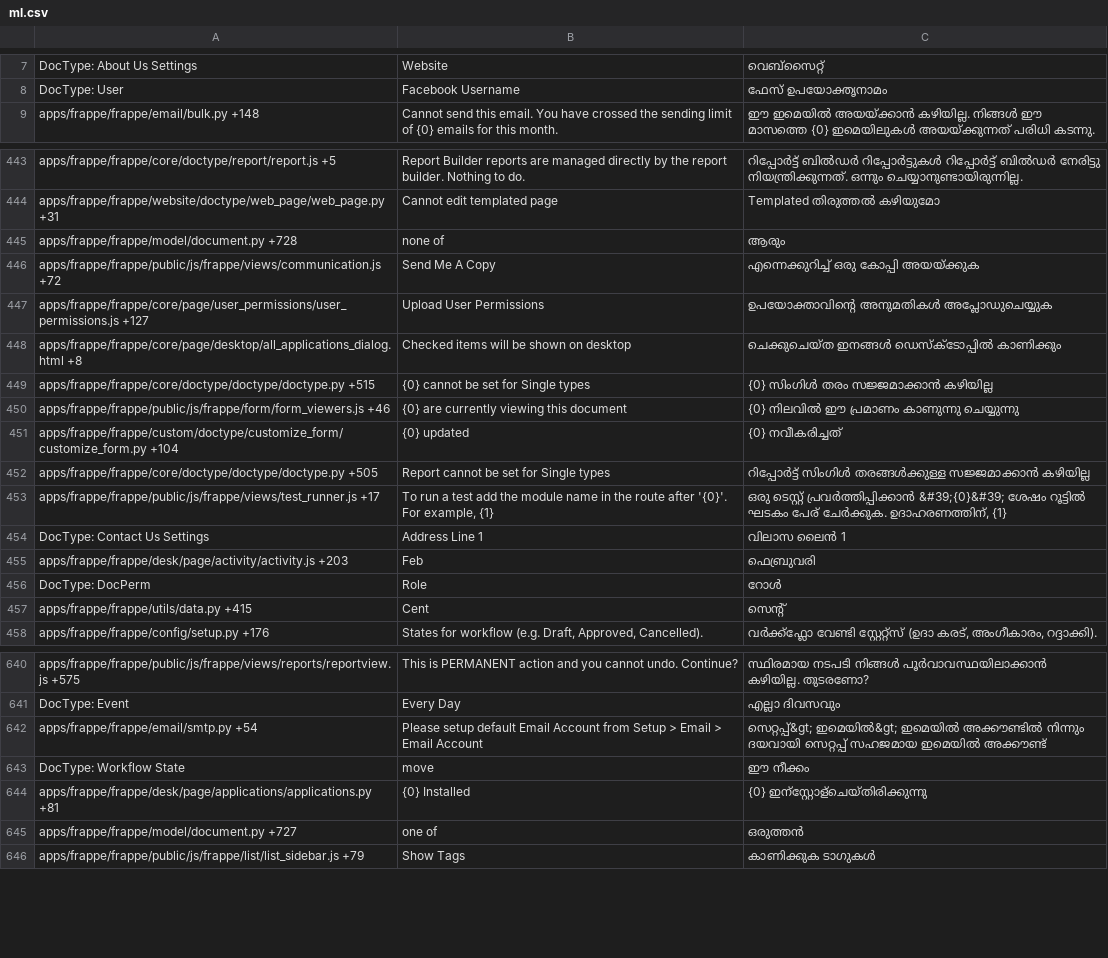
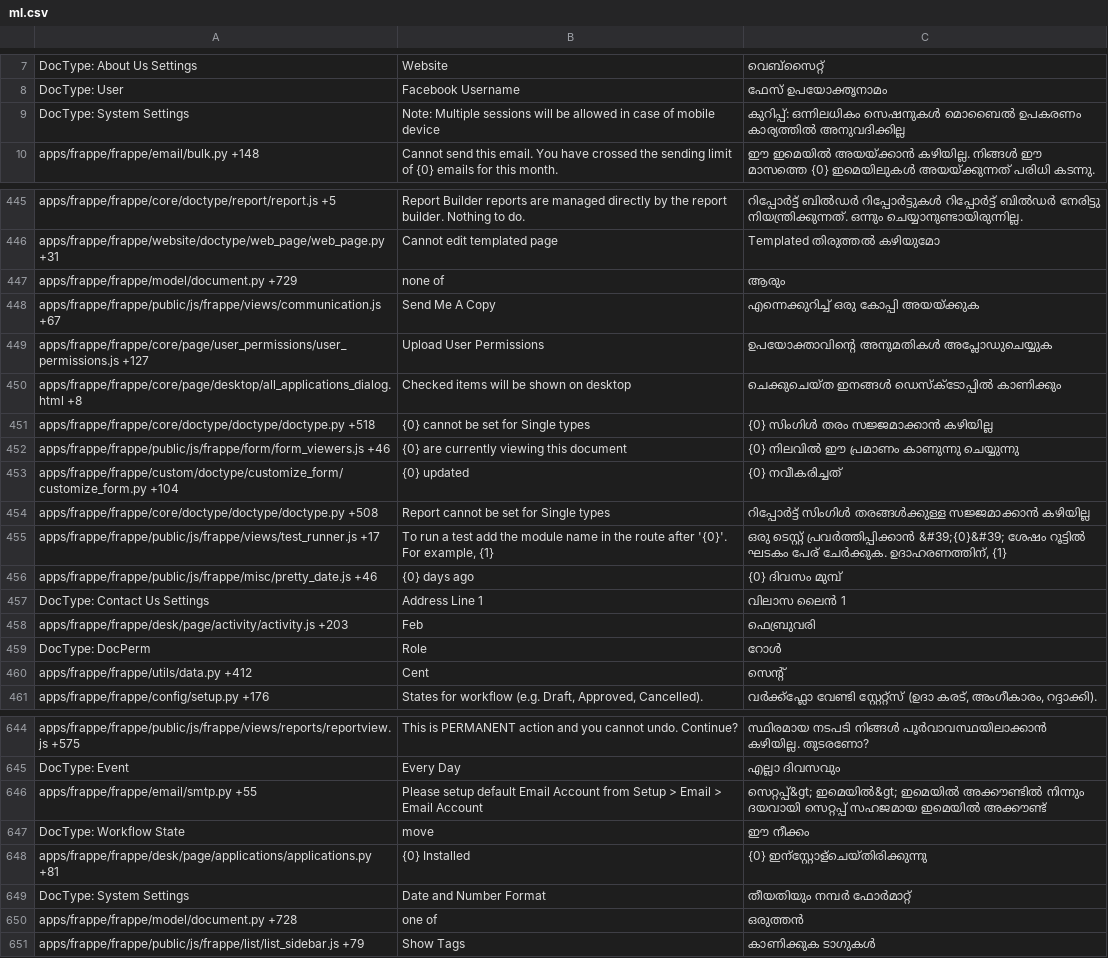
Before and after one commit to Dinext-pro/dinext_platform, a CSV file: frappe/translations/ml.csv, drawn as a sheet; only a part is shown, gaps mark what is left out; the diff covers the shown part only.

```diff
--- a/frappe/translations/ml.csv
+++ b/frappe/translations/ml.csv
@@ -8,2 +8,3 @@ DocType: About Us Settings,Website,വെബ്സൈറ്റ്
 DocType: User,Facebook Username,ഫേസ് ഉപയോക്തൃനാമം
+DocType: System Settings,Note: Multiple sessions will be allowed in case of mobile device,കുറിപ്പ്: ഒന്നിലധികം സെഷനുകൾ മൊബൈൽ ഉപകരണം കാര്യത്തിൽ അനുവദിക്കില്ല
 apps/frappe/frappe/email/bulk.py +148,Cannot send this email. You have crossed the sending limit of {0} emails for this month.,ഈ ഇമെയിൽ അയയ്ക്കാൻ കഴിയില്ല. നിങ്ങൾ ഈ മാസത്തെ {0} ഇമെയിലുകൾ അയയ്ക്കുന്നത് പരിധി കടന്നു.
@@ -444,11 +446,12 @@ apps/frappe/frappe/core/doctype/report/report.js +5,Report Builder reports are m
 apps/frappe/frappe/website/doctype/web_page/web_page.py +31,Cannot edit templated page,Templated തിരുത്തൽ കഴിയുമോ
-apps/frappe/frappe/model/document.py +728,none of,ആരും
-apps/frappe/frappe/public/js/frappe/views/communication.js +72,Send Me A Copy,എന്നെക്കുറിച്ച് ഒരു കോപ്പി അയയ്ക്കുക
+apps/frappe/frappe/model/document.py +729,none of,ആരും
+apps/frappe/frappe/public/js/frappe/views/communication.js +67,Send Me A Copy,എന്നെക്കുറിച്ച് ഒരു കോപ്പി അയയ്ക്കുക
 apps/frappe/frappe/core/page/user_permissions/user_permissions.js +127,Upload User Permissions,ഉപയോക്താവിന്റെ അനുമതികൾ അപ്ലോഡുചെയ്യുക
 apps/frappe/frappe/core/page/desktop/all_applications_dialog.html +8,Checked items will be shown on desktop,ചെക്കുചെയ്ത ഇനങ്ങൾ ഡെസ്ക്ടോപ്പിൽ കാണിക്കും
-apps/frappe/frappe/core/doctype/doctype/doctype.py +515,{0} cannot be set for Single types,{0} സിംഗിൾ തരം സജ്ജമാക്കാൻ കഴിയില്ല
+apps/frappe/frappe/core/doctype/doctype/doctype.py +518,{0} cannot be set for Single types,{0} സിംഗിൾ തരം സജ്ജമാക്കാൻ കഴിയില്ല
 apps/frappe/frappe/public/js/frappe/form/form_viewers.js +46,{0} are currently viewing this document,{0} നിലവിൽ ഈ പ്രമാണം കാണുന്നു ചെയ്യുന്നു
 apps/frappe/frappe/custom/doctype/customize_form/customize_form.py +104,{0} updated,{0} നവീകരിച്ചത്
-apps/frappe/frappe/core/doctype/doctype/doctype.py +505,Report cannot be set for Single types,റിപ്പോർട്ട് സിംഗിൾ തരങ്ങൾക്കുള്ള സജ്ജമാക്കാൻ കഴിയില്ല
+apps/frappe/frappe/core/doctype/doctype/doctype.py +508,Report cannot be set for Single types,റിപ്പോർട്ട് സിംഗിൾ തരങ്ങൾക്കുള്ള സജ്ജമാക്കാൻ കഴിയില്ല
 apps/frappe/frappe/public/js/frappe/views/test_runner.js +17,"To run a test add the module name in the route after '{0}'. For example, {1}","ഒരു ടെസ്റ്റ് പ്രവർത്തിപ്പിക്കാൻ &#39;{0}&#39; ശേഷം റൂട്ടിൽ ഘടകം പേര് ചേർക്കുക. ഉദാഹരണത്തിന്, {1}"
+apps/frappe/frappe/public/js/frappe/misc/pretty_date.js +46,{0} days ago,{0} ദിവസം മുമ്പ്
 DocType: Contact Us Settings,Address Line 1,വിലാസ ലൈൻ 1
@@ -456,3 +459,3 @@ apps/frappe/frappe/desk/page/activity/activity.js +203,Feb,ഫെബ്രുവ
 DocType: DocPerm,Role,റോൾ
-apps/frappe/frappe/utils/data.py +415,Cent,സെന്റ്
+apps/frappe/frappe/utils/data.py +412,Cent,സെന്റ്
 apps/frappe/frappe/config/setup.py +176,"States for workflow (e.g. Draft, Approved, Cancelled).","വർക്ക്ഫ്ലോ വേണ്ടി സ്റ്റേറ്റ്സ് (ഉദാ കരട്, അംഗീകാരം, റദ്ദാക്കി)."
@@ -647,6 +651,7 @@ apps/frappe/frappe/public/js/frappe/views/reports/reportview.js +575,This is PER
 DocType: Event,Every Day,എല്ലാ ദിവസവും
-apps/frappe/frappe/email/smtp.py +54,Please setup default Email Account from Setup > Email > Email Account,സെറ്റപ്പ്&gt; ഇമെയിൽ&gt; ഇമെയിൽ അക്കൗണ്ടിൽ നിന്നും ദയവായി സെറ്റപ്പ് സഹജമായ ഇമെയിൽ അക്കൗണ്ട്
+apps/frappe/frappe/email/smtp.py +55,Please setup default Email Account from Setup > Email > Email Account,സെറ്റപ്പ്&gt; ഇമെയിൽ&gt; ഇമെയിൽ അക്കൗണ്ടിൽ നിന്നും ദയവായി സെറ്റപ്പ് സഹജമായ ഇമെയിൽ അക്കൗണ്ട്
 DocType: Workflow State,move,ഈ നീക്കം
 apps/frappe/frappe/desk/page/applications/applications.py +81,{0} Installed,{0} ഇന്സ്റ്റോള്ചെയ്തിരിക്കുന്നു
-apps/frappe/frappe/model/document.py +727,one of,ഒരുത്തൻ
+DocType: System Settings,Date and Number Format,തീയതിയും നമ്പർ ഫോർമാറ്റ്
+apps/frappe/frappe/model/document.py +728,one of,ഒരുത്തൻ
 apps/frappe/frappe/public/js/frappe/list/list_sidebar.js +79,Show Tags,കാണിക്കുക ടാഗുകൾ
```
Also changed, not shown: 10 added rows and 76 edited cells elsewhere in this file, frappe/translations/my.csv, frappe/translations/pl.csv, 51 other files.
